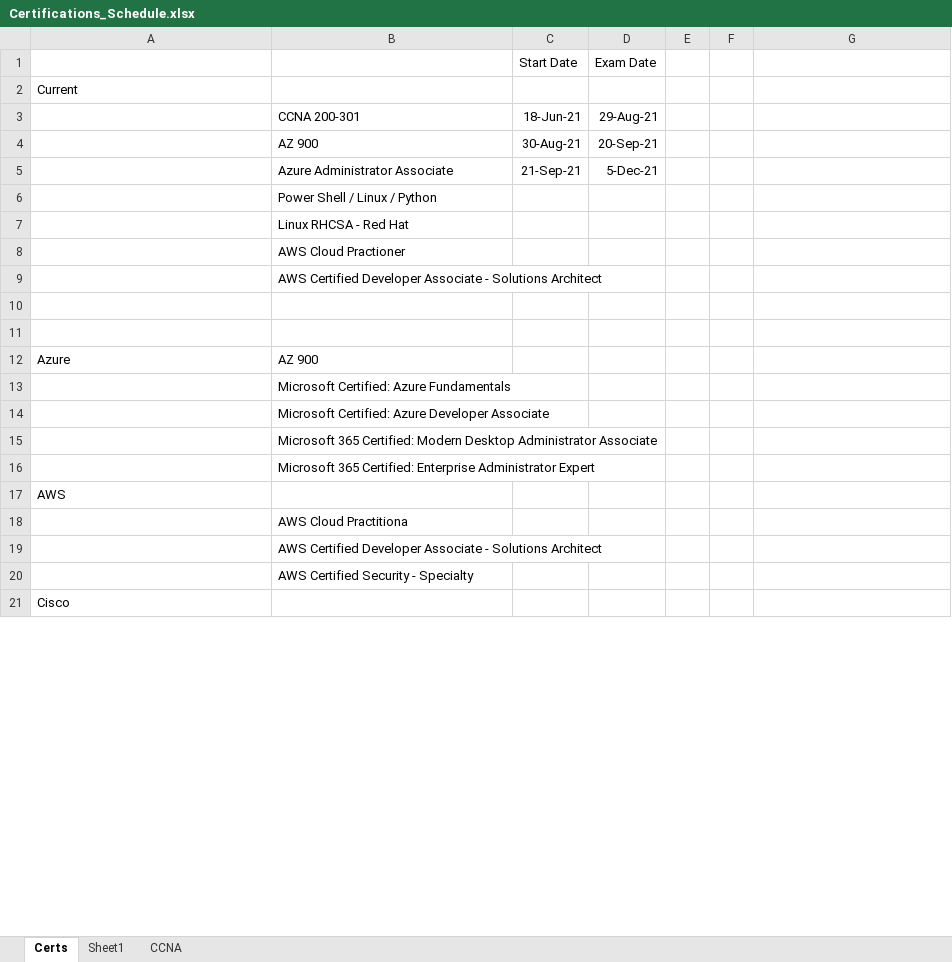
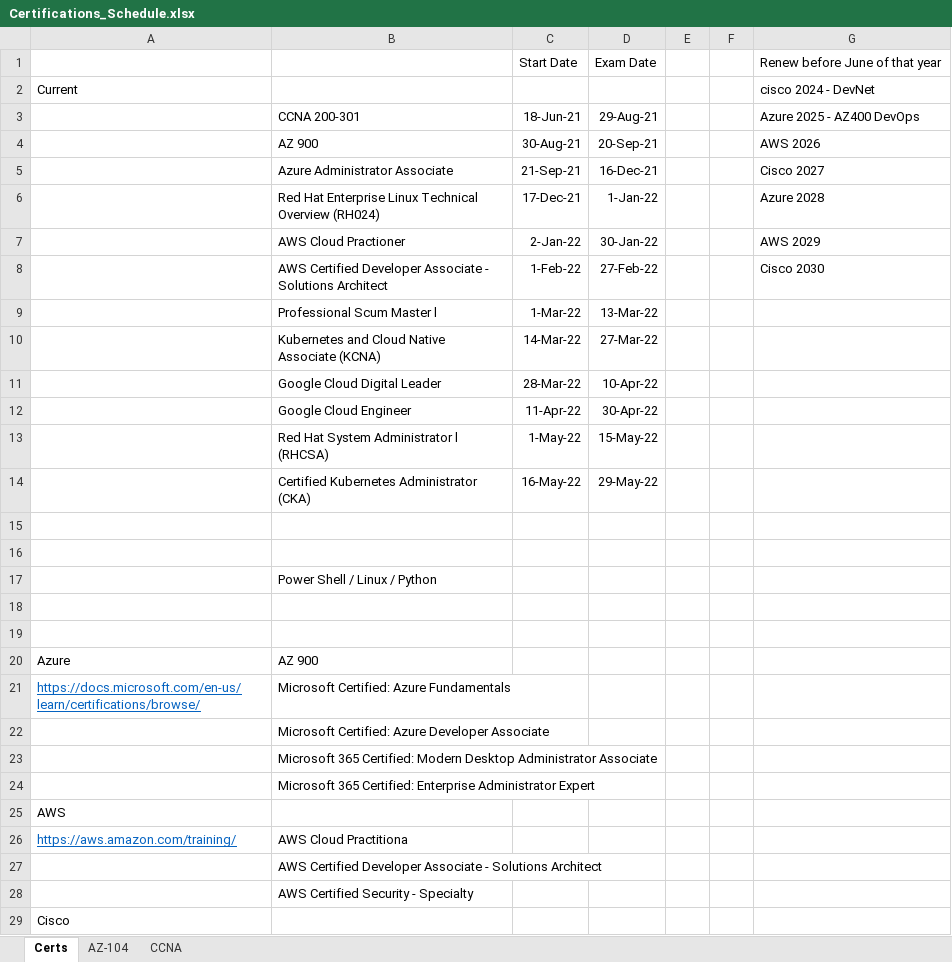
Before and after one commit to netdevmike/Certifications, an Excel workbook: Certifications_Schedule.xlsx, sheet Certs, drawn as a sheet; only a part is shown; values as stored, in another font and other column widths than the file's, no borders; removed rows and columns are numbered as before the commit, all else as after; the diff covers the shown part only; the diff names each change by its address in the sheet, - before the commit and + after, or states it on an @@ line.

Commit message:
Update Certifications_Schedule.xlsx

```diff
--- a/Certifications_Schedule.xlsx (sheet Certs)
+++ b/Certifications_Schedule.xlsx (sheet Certs)
-sheet tab: Sheet1
+sheet tab: AZ-104
-G1: (empty)
+G1: Renew before June of that year
-G2: (empty)
+G2: cisco 2024 - DevNet
-G3: (empty)
+G3: Azure 2025 - AZ400 DevOps
-G4: (empty)
+G4: AWS 2026
-D5: 5-Dec-21
+D5: 16-Dec-21
-G5: (empty)
+G5: Cisco 2027
+row 6:  | Red Hat Enterprise Linux Technical Overview (RH024) | 17-Dec-21 | 1-Jan-22 |  |  | Azure 2028
+row 7:  | AWS Cloud Practioner | 2-Jan-22 | 30-Jan-22 |  |  | AWS 2029
+row 8:  | AWS Certified Developer Associate - Solutions Architect | 1-Feb-22 | 27-Feb-22 |  |  | Cisco 2030
+row 9:  | Professional Scum Master l | 1-Mar-22 | 13-Mar-22
+row 10:  | Kubernetes and Cloud Native Associate (KCNA) | 14-Mar-22 | 27-Mar-22
+row 11:  | Google Cloud Digital Leader | 28-Mar-22 | 10-Apr-22
+row 12:  | Google Cloud Engineer | 11-Apr-22 | 30-Apr-22
+row 13:  | Red Hat System Administrator l (RHCSA) | 1-May-22 | 15-May-22
+row 14:  | Certified Kubernetes Administrator (CKA) | 16-May-22 | 29-May-22
+row 15: (empty)
+row 16: (empty)
-row 7:  | Linux RHCSA - Red Hat
-row 8:  | AWS Cloud Practioner
-row 9:  | AWS Certified Developer Associate - Solutions Architect
-A21: (empty)
+A21: https://docs.microsoft.com/en-us/learn/certifications/browse/
-A26: (empty)
+A26: https://aws.amazon.com/training/
```
Also changed, not shown: 18 added rows, 8 removed rows and 3 edited cells elsewhere in this sheet.
